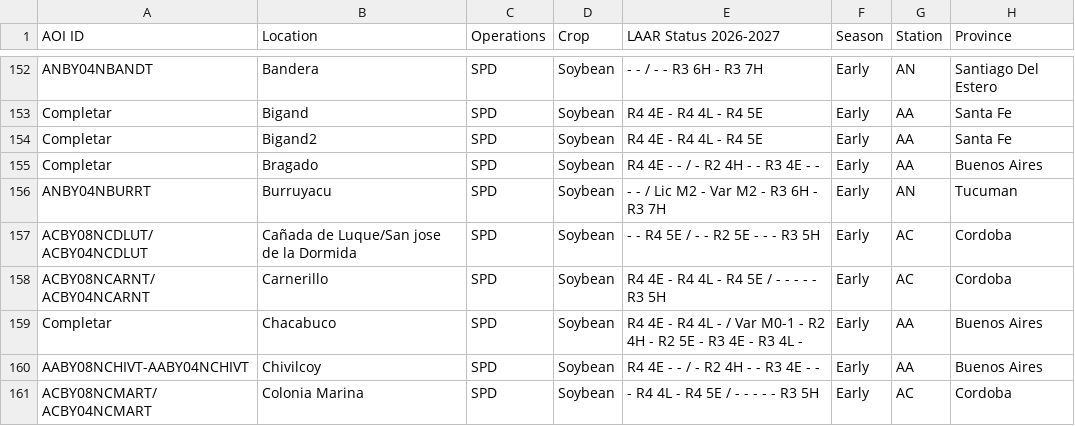
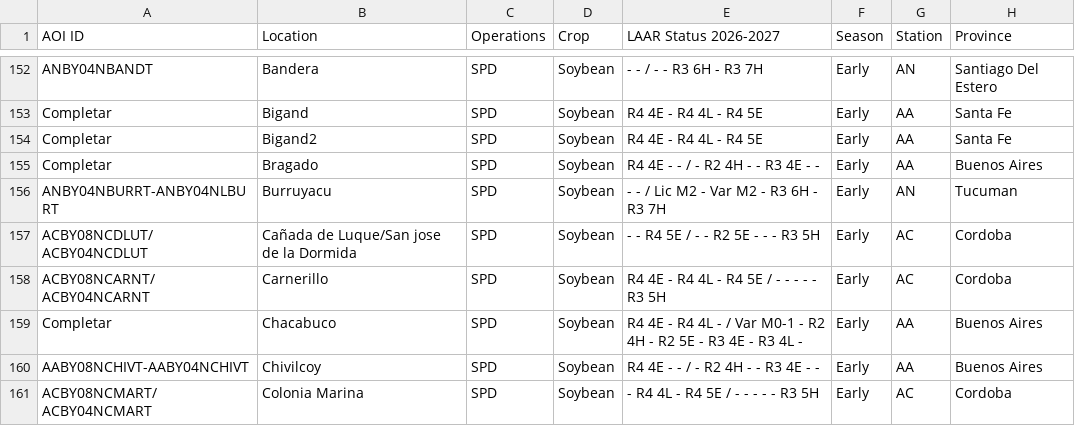
Before and after one commit to LAAR-TESTING-AR/field-trial-platform, a CSV file: Sitios_test.csv, drawn as a sheet; only a part is shown, gaps mark what is left out; the diff names each change by its address in the sheet, - before the commit and + after, or states it on an @@ line.

Commit message:
Actualizacion automatica de Sitios.csv desde SharePoint

```diff
--- a/Sitios_test.csv
+++ b/Sitios_test.csv
-A156 (AOI ID): ANBY04NBURRT
+A156 (AOI ID): ANBY04NBURRT-ANBY04NLBURT
```
